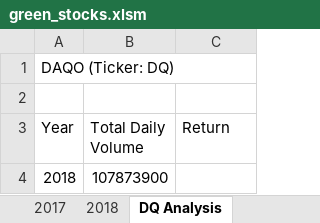
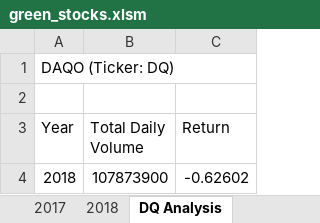
Before and after one commit to Kcav18/stock-analysis, an Excel workbook: green_stocks.xlsm, sheet DQ Analysis, drawn as a sheet; values as stored, in another font and other column widths than the file's, no borders; the diff names each change by its address in the sheet, - before the commit and + after, or states it on an @@ line.

Commit message:
Add files via upload
Update includes code to calculate the return value based on closing price of day one vs closing price on the last day. It shows a negative return.

```diff
--- a/green_stocks.xlsm (sheet DQ Analysis)
+++ b/green_stocks.xlsm (sheet DQ Analysis)
-C4 (Return): (empty)
+C4 (Return): -0.62602
```
Also changed, not shown: sheet 2018.
